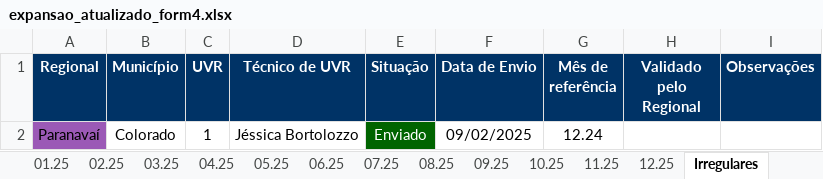
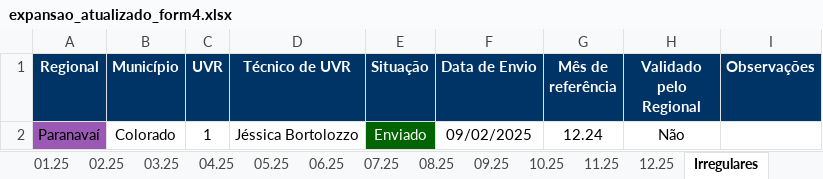
Before and after one commit to Josimarhdev/form_scripts, an Excel workbook: outputs/expansao_atualizado_form4.xlsx, sheet Irregulares, drawn as a sheet; values as stored, in another font and other column widths than the file's, no borders; conditional formats not drawn; the diff names each change by its address in the sheet, - before the commit and + after, or states it on an @@ line.

```diff
--- a/outputs/expansao_atualizado_form4.xlsx (sheet Irregulares)
+++ b/outputs/expansao_atualizado_form4.xlsx (sheet Irregulares)
-H2 (Validado pelo Regional): (empty)
+H2 (Validado pelo Regional): Não
```
Also changed, not shown: inputs/0 - GRS II/0 - Monitoramento Form 4.xlsx, outputs/belem_atualizado.xlsx, 6 other files.
